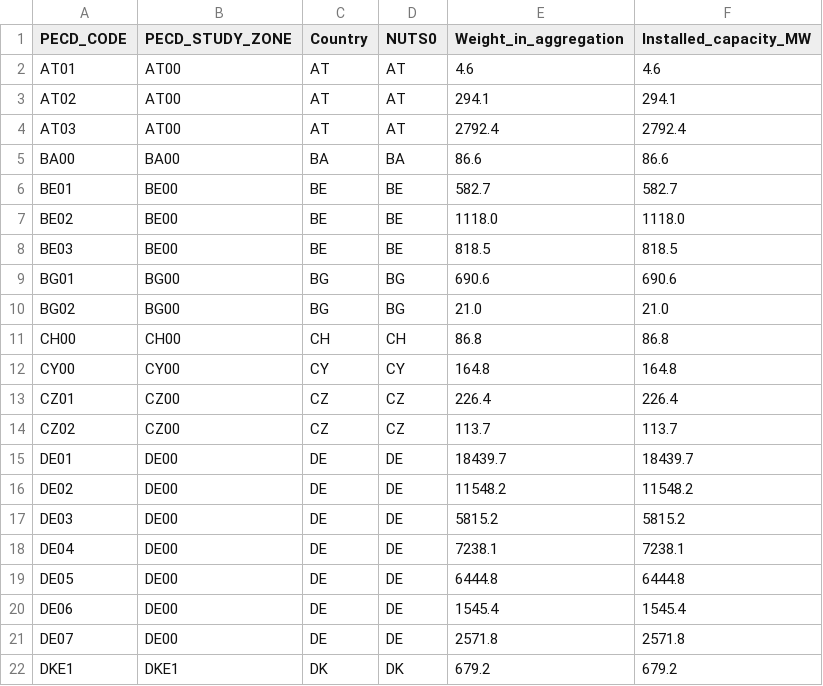
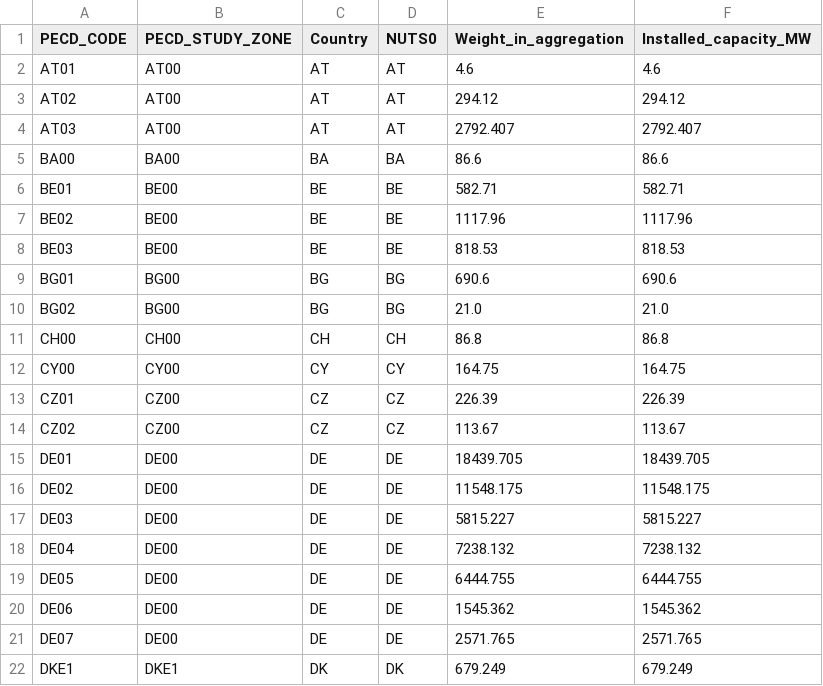
Before and after one commit to ecmwf-projects/dss-notebooks, a CSV file: datasets/sis-energy-pecd/aggregation-pecd-regions-into-nut0/weights/PECD4.2/Onshore_Existing_run.csv, drawn as a sheet; only a part is shown; the diff covers the shown part only.

```diff
--- a/datasets/sis-energy-pecd/aggregation-pecd-regions-into-nut0/weights/PECD4.2/Onshore_Existing_run.csv
+++ b/datasets/sis-energy-pecd/aggregation-pecd-regions-into-nut0/weights/PECD4.2/Onshore_Existing_run.csv
@@ -2,8 +2,8 @@ PECD_CODE,PECD_STUDY_ZONE,Country,NUTS0,Weight_in_aggregation,Installed_capacity
 AT01,AT00,AT,AT,4.6,4.6
-AT02,AT00,AT,AT,294.1,294.1
-AT03,AT00,AT,AT,2792.4,2792.4
+AT02,AT00,AT,AT,294.12,294.12
+AT03,AT00,AT,AT,2792.407,2792.407
 BA00,BA00,BA,BA,86.6,86.6
-BE01,BE00,BE,BE,582.7,582.7
-BE02,BE00,BE,BE,1118.0,1118.0
-BE03,BE00,BE,BE,818.5,818.5
+BE01,BE00,BE,BE,582.71,582.71
+BE02,BE00,BE,BE,1117.96,1117.96
+BE03,BE00,BE,BE,818.53,818.53
 BG01,BG00,BG,BG,690.6,690.6
@@ -11,12 +11,12 @@ BG02,BG00,BG,BG,21.0,21.0
 CH00,CH00,CH,CH,86.8,86.8
-CY00,CY00,CY,CY,164.8,164.8
-CZ01,CZ00,CZ,CZ,226.4,226.4
-CZ02,CZ00,CZ,CZ,113.7,113.7
-DE01,DE00,DE,DE,18439.7,18439.7
-DE02,DE00,DE,DE,11548.2,11548.2
-DE03,DE00,DE,DE,5815.2,5815.2
-DE04,DE00,DE,DE,7238.1,7238.1
-DE05,DE00,DE,DE,6444.8,6444.8
-DE06,DE00,DE,DE,1545.4,1545.4
-DE07,DE00,DE,DE,2571.8,2571.8
-DKE1,DKE1,DK,DK,679.2,679.2
+CY00,CY00,CY,CY,164.75,164.75
+CZ01,CZ00,CZ,CZ,226.39,226.39
+CZ02,CZ00,CZ,CZ,113.67,113.67
+DE01,DE00,DE,DE,18439.705,18439.705
+DE02,DE00,DE,DE,11548.175,11548.175
+DE03,DE00,DE,DE,5815.227,5815.227
+DE04,DE00,DE,DE,7238.132,7238.132
+DE05,DE00,DE,DE,6444.755,6444.755
+DE06,DE00,DE,DE,1545.362,1545.362
+DE07,DE00,DE,DE,2571.765,2571.765
+DKE1,DKE1,DK,DK,679.249,679.249
```
Also changed, not shown: 146 edited cells elsewhere in this file, 8 other files.
